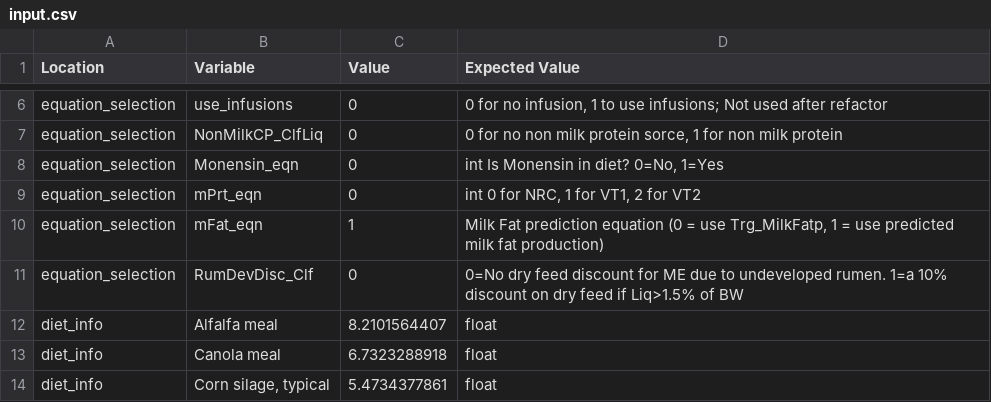
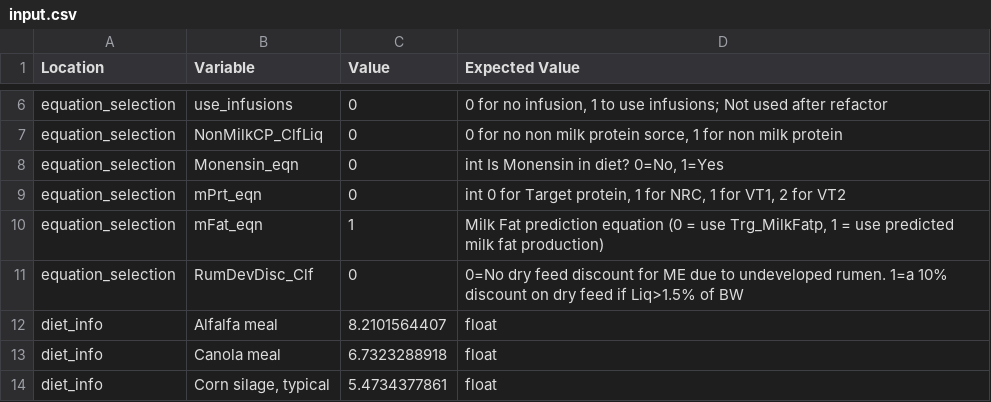
Before and after one commit to CNM-University-of-Guelph/NASEM-Model-Python, a CSV file: src/nasem_dairy/data/input.csv, drawn as a sheet; only a part is shown, gaps mark what is left out.

```diff
--- a/src/nasem_dairy/data/input.csv
+++ b/src/nasem_dairy/data/input.csv
@@ -8,3 +8,3 @@ equation_selection,NonMilkCP_ClfLiq,0,"0 for no non milk protein sorce, 1 for no
 equation_selection,Monensin_eqn,0,"int Is Monensin in diet? 0=No, 1=Yes"
-equation_selection,mPrt_eqn,0,"int 0 for NRC, 1 for VT1, 2 for VT2"
+equation_selection,mPrt_eqn,0,"int 0 for Target protein, 1 for NRC, 1 for VT1, 2 for VT2"
 equation_selection,mFat_eqn,1,"Milk Fat prediction equation (0 = use Trg_MilkFatp, 1 = use predicted milk fat production)"
```
Also changed, not shown: src/nasem_dairy/data/input_calf_liquid_solid_feed.csv, src/nasem_dairy/data/input_dry_cow_grazing.csv, 4 other files.
